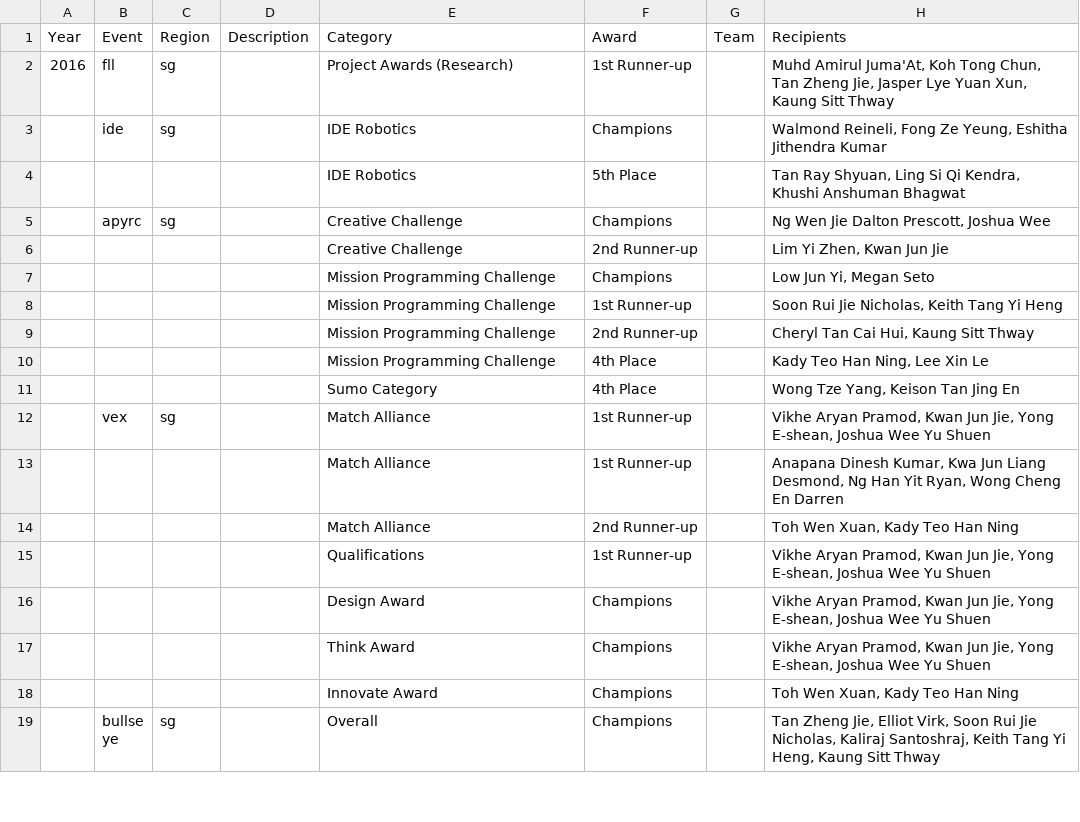
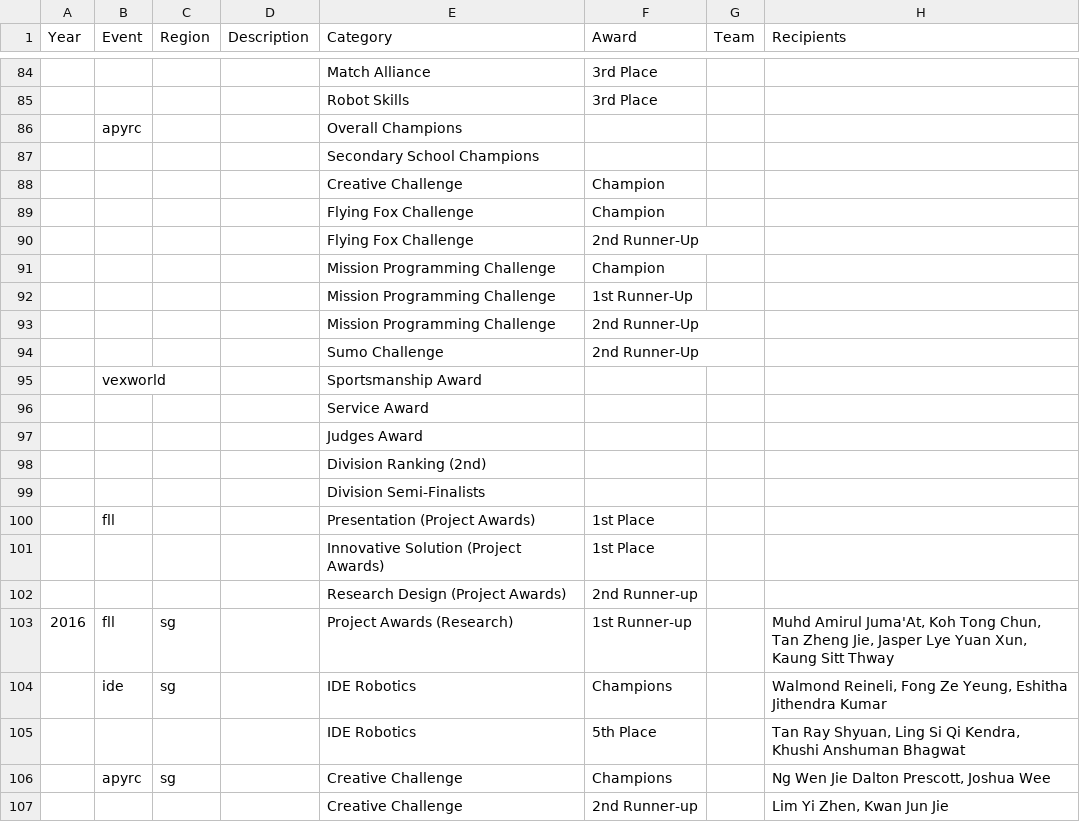
Before and after one commit to roboapex/roboapex.github.io, a CSV file: data/achievements/achievements.csv, drawn as a sheet; only a part is shown, gaps mark what is left out; the shorter side is filled out with more unchanged rows; the diff covers the shown part only.

Commit message:
Update achievements

```diff
--- a/data/achievements/achievements.csv
+++ b/data/achievements/achievements.csv
@@ -2 +84,20 @@ Year,Event,Region,Description,Category,Award,Team,Recipients
+,,,,Match Alliance,3rd Place,,
+,,,,Robot Skills,3rd Place,,
+,apyrc,,,Overall Champions,,,
+,,,,Secondary School Champions,,,
+,,,,Creative Challenge,Champion,,
+,,,,Flying Fox Challenge,Champion,,
+,,,,Flying Fox Challenge,2nd Runner-Up,,
+,,,,Mission Programming Challenge,Champion,,
+,,,,Mission Programming Challenge,1st Runner-Up,,
+,,,,Mission Programming Challenge,2nd Runner-Up,,
+,,,,Sumo Challenge,2nd Runner-Up,,
+,vexworld,,,Sportsmanship Award,,,
+,,,,Service Award,,,
+,,,,Judges Award,,,
+,,,,Division Ranking (2nd),,,
+,,,,Division Semi-Finalists,,,
+,fll,,,Presentation (Project Awards),1st Place,,
+,,,,Innovative Solution (Project Awards),1st Place,,
+,,,,Research Design (Project Awards),2nd Runner-up,,
 2016,fll,sg,,Project Awards (Research),1st Runner-up,,"Muhd Amirul Juma'At, Koh Tong Chun, Tan Zheng Jie, Jasper Lye Yuan Xun, Kaung Sitt Thway"
```
Also changed, not shown: 83 added rows and 2 edited cells elsewhere in this file, 6 other files.
